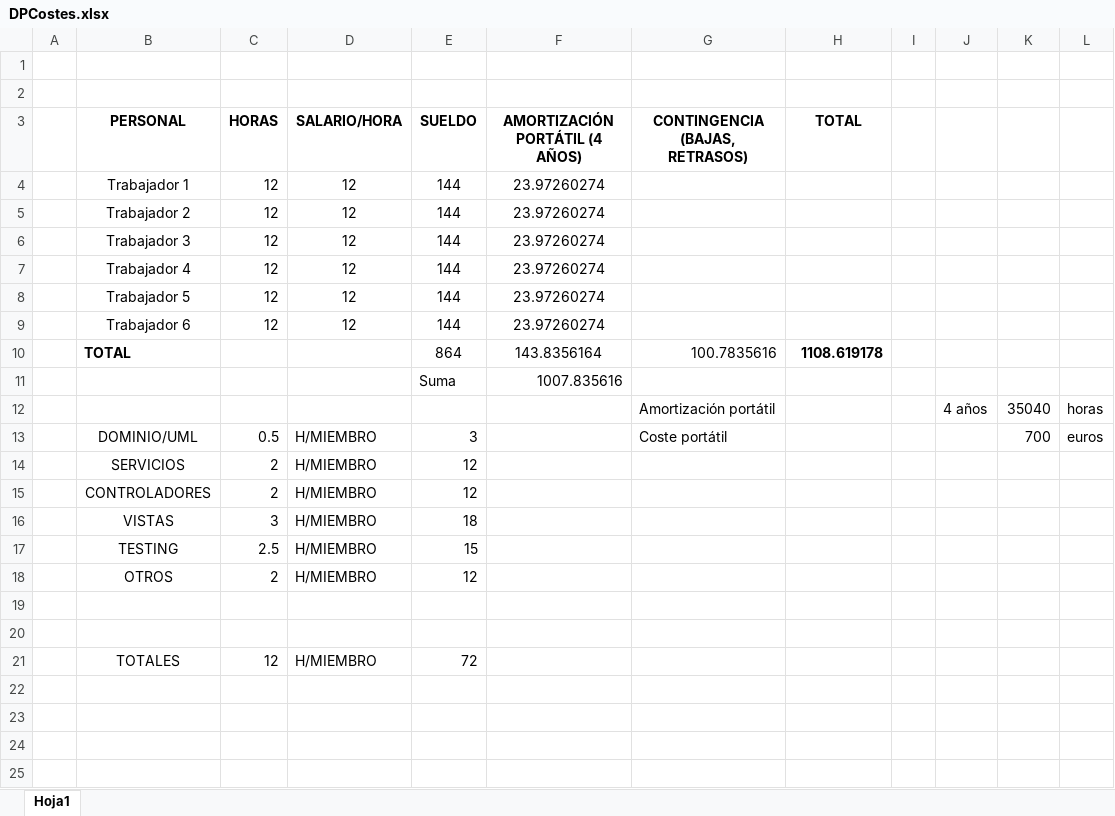
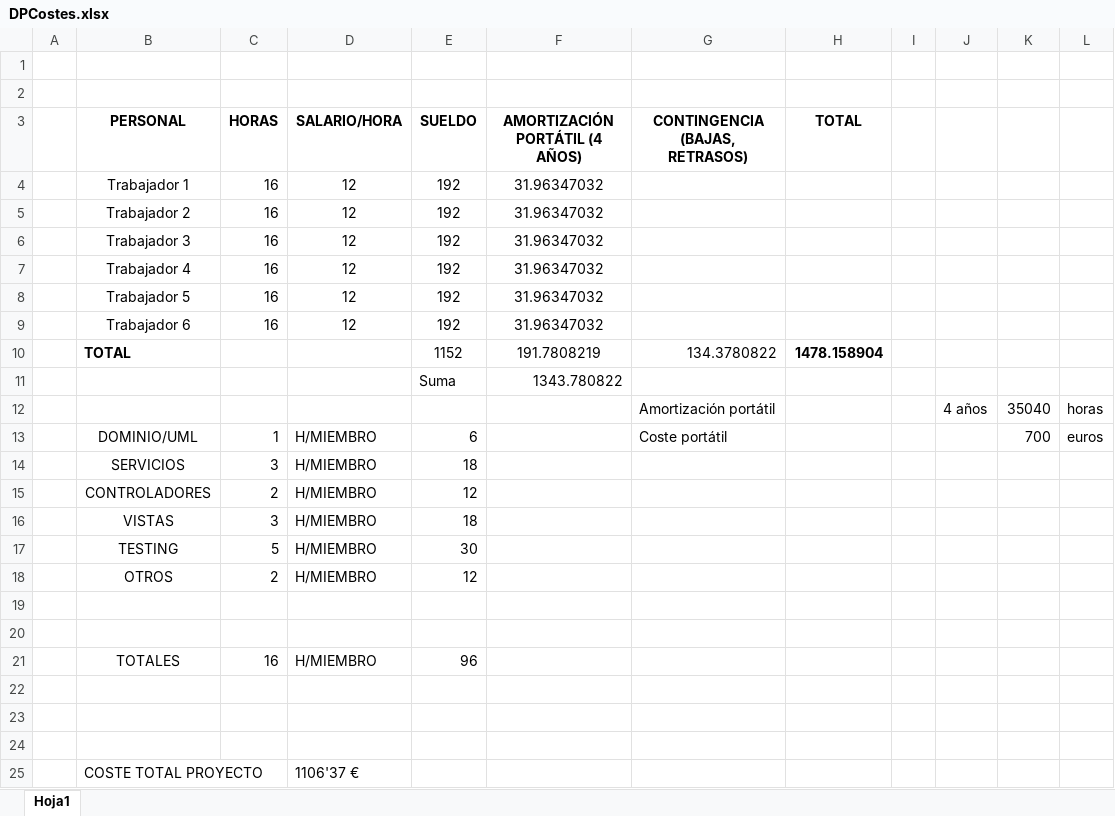
Before and after one commit to DPSEPTIEMBRE/Acme-Dancer2.0, an Excel workbook: docs/Item 1/DPCostes.xlsx, sheet Hoja1, drawn as a sheet; values as stored, in another font and other column widths than the file's, no borders; removed rows and columns are numbered as before the commit, all else as after; the diff names each change by its address in the sheet, - before the commit and + after, or states it on an @@ line.

```diff
--- a/docs/Item 1/DPCostes.xlsx (sheet Hoja1)
+++ b/docs/Item 1/DPCostes.xlsx (sheet Hoja1)
-row 4:  | Trabajador 1 | 12 | 12 | 144 | 23.97260274
-row 5:  | Trabajador 2 | 12 | 12 | 144 | 23.97260274
-row 6:  | Trabajador 3 | 12 | 12 | 144 | 23.97260274
-row 7:  | Trabajador 4 | 12 | 12 | 144 | 23.97260274
-row 8:  | Trabajador 5 | 12 | 12 | 144 | 23.97260274
-row 9:  | Trabajador 6 | 12 | 12 | 144 | 23.97260274
-row 10:  | TOTAL |  |  | 864 | 143.8356164 | 100.7835616 | 1108.619178
-row 11:  |  |  |  | Suma | 1007.835616
+row 4:  | Trabajador 1 | 16 | 12 | 192 | 31.96347032
+row 5:  | Trabajador 2 | 16 | 12 | 192 | 31.96347032
+row 6:  | Trabajador 3 | 16 | 12 | 192 | 31.96347032
+row 7:  | Trabajador 4 | 16 | 12 | 192 | 31.96347032
+row 8:  | Trabajador 5 | 16 | 12 | 192 | 31.96347032
+row 9:  | Trabajador 6 | 16 | 12 | 192 | 31.96347032
+row 10:  | TOTAL |  |  | 1152 | 191.7808219 | 134.3780822 | 1478.158904
+row 11:  |  |  |  | Suma | 1343.780822
-C13 (HORAS): 0.5
+C13 (HORAS): 1
-E13 (SUELDO): 3
+E13 (SUELDO): 6
-C14 (HORAS): 2
+C14 (HORAS): 3
-E14 (SUELDO): 12
+E14 (SUELDO): 18
-C17 (HORAS): 2.5
+C17 (HORAS): 5
-E17 (SUELDO): 15
+E17 (SUELDO): 30
+row 21:  | TOTALES | 16 | H/MIEMBRO | 96
-row 22:  | TOTALES | 12 | H/MIEMBRO | 72
+row 22: (empty)
+row 23: (empty)
+row 24: (empty)
+row 25:  | COSTE TOTAL PROYECTO |  | 1106'37 €
```
Also changed, not shown: 7 other files.
